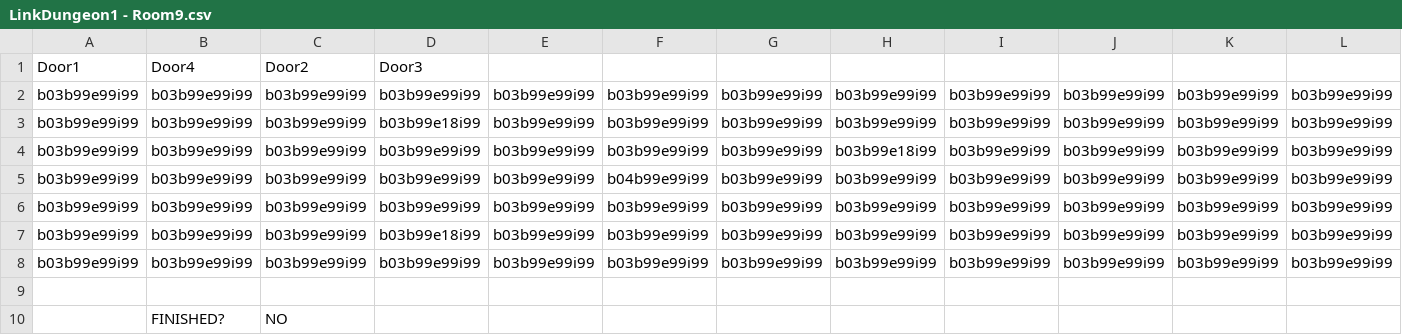
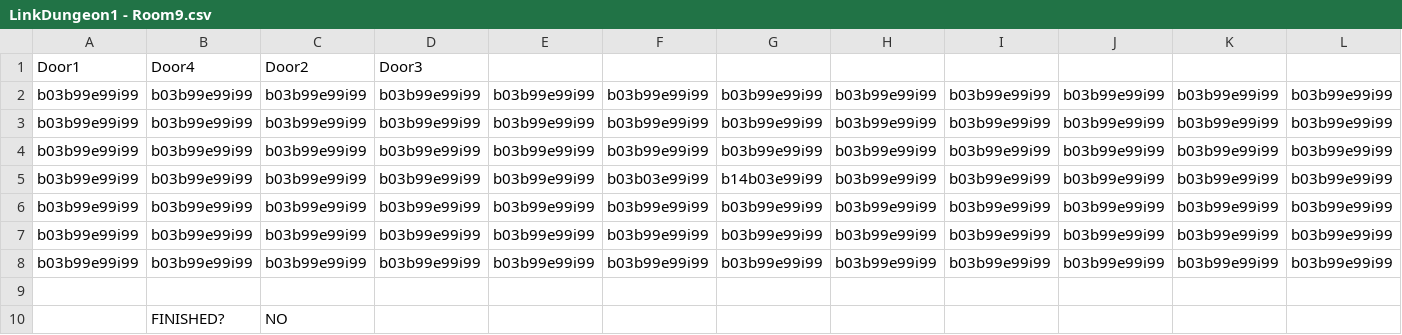
Before and after one commit to Willuv/The-Legend-of-the-Power-Rangers, a CSV file: Content/LinkDungeon1 - Room9.csv, drawn as a sheet.

```diff
--- a/Content/LinkDungeon1 - Room9.csv
+++ b/Content/LinkDungeon1 - Room9.csv
@@ -2,7 +2,7 @@ Door1,Door4,Door2,Door3,,,,,,,,
 b03b99e99i99,b03b99e99i99,b03b99e99i99,b03b99e99i99,b03b99e99i99,b03b99e99i99,b03b99e99i99,b03b99e99i99,b03b99e99i99,b03b99e99i99,b03b99e99i99,b03b99e99i99
-b03b99e99i99,b03b99e99i99,b03b99e99i99,b03b99e18i99,b03b99e99i99,b03b99e99i99,b03b99e99i99,b03b99e99i99,b03b99e99i99,b03b99e99i99,b03b99e99i99,b03b99e99i99
-b03b99e99i99,b03b99e99i99,b03b99e99i99,b03b99e99i99,b03b99e99i99,b03b99e99i99,b03b99e99i99,b03b99e18i99,b03b99e99i99,b03b99e99i99,b03b99e99i99,b03b99e99i99
-b03b99e99i99,b03b99e99i99,b03b99e99i99,b03b99e99i99,b03b99e99i99,b04b99e99i99,b03b99e99i99,b03b99e99i99,b03b99e99i99,b03b99e99i99,b03b99e99i99,b03b99e99i99
 b03b99e99i99,b03b99e99i99,b03b99e99i99,b03b99e99i99,b03b99e99i99,b03b99e99i99,b03b99e99i99,b03b99e99i99,b03b99e99i99,b03b99e99i99,b03b99e99i99,b03b99e99i99
-b03b99e99i99,b03b99e99i99,b03b99e99i99,b03b99e18i99,b03b99e99i99,b03b99e99i99,b03b99e99i99,b03b99e99i99,b03b99e99i99,b03b99e99i99,b03b99e99i99,b03b99e99i99
+b03b99e99i99,b03b99e99i99,b03b99e99i99,b03b99e99i99,b03b99e99i99,b03b99e99i99,b03b99e99i99,b03b99e99i99,b03b99e99i99,b03b99e99i99,b03b99e99i99,b03b99e99i99
+b03b99e99i99,b03b99e99i99,b03b99e99i99,b03b99e99i99,b03b99e99i99,b03b03e99i99,b14b03e99i99,b03b99e99i99,b03b99e99i99,b03b99e99i99,b03b99e99i99,b03b99e99i99
+b03b99e99i99,b03b99e99i99,b03b99e99i99,b03b99e99i99,b03b99e99i99,b03b99e99i99,b03b99e99i99,b03b99e99i99,b03b99e99i99,b03b99e99i99,b03b99e99i99,b03b99e99i99
+b03b99e99i99,b03b99e99i99,b03b99e99i99,b03b99e99i99,b03b99e99i99,b03b99e99i99,b03b99e99i99,b03b99e99i99,b03b99e99i99,b03b99e99i99,b03b99e99i99,b03b99e99i99
 b03b99e99i99,b03b99e99i99,b03b99e99i99,b03b99e99i99,b03b99e99i99,b03b99e99i99,b03b99e99i99,b03b99e99i99,b03b99e99i99,b03b99e99i99,b03b99e99i99,b03b99e99i99
```
Also changed, not shown: Content/LinkDungeon1 - Room17.csv, 3 other files.
